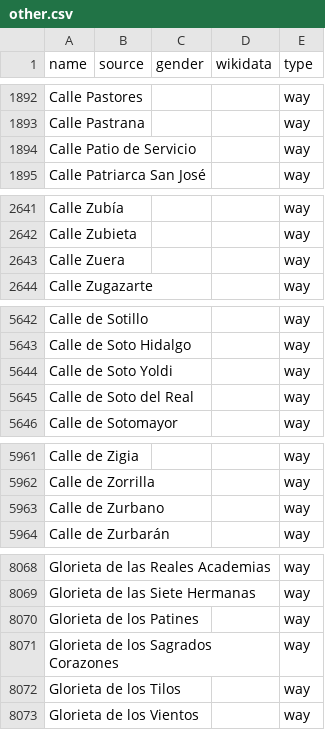
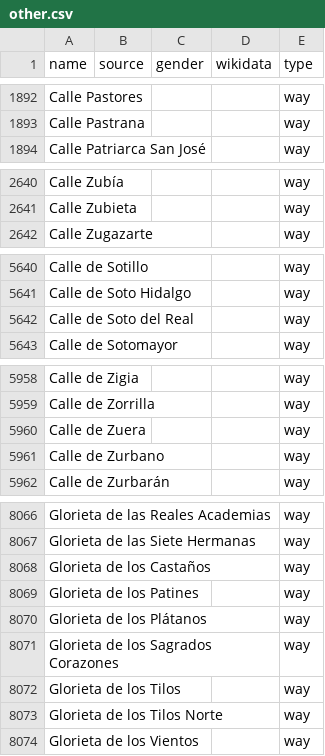
Before and after one commit to EqualStreetNames/equalstreetnames-madrid, a CSV file: data/other.csv, drawn as a sheet; only a part is shown, gaps mark what is left out; removed rows and columns are numbered as before the commit, all else as after; the diff covers the shown part only; the diff names each change by its address in the sheet, - before the commit and + after, or states it on an @@ line.

```diff
--- a/data/other.csv
+++ b/data/other.csv
-row 1894: Calle Patio de Servicio |  |  |  | way
-row 2643: Calle Zuera |  |  |  | way
-row 5644: Calle de Soto Yoldi |  |  |  | way
+row 5960: Calle de Zuera |  |  |  | way
+row 8068: Glorieta de los Castaños |  |  |  | way
+row 8070: Glorieta de los Plátanos |  |  |  | way
+row 8073: Glorieta de los Tilos Norte |  |  |  | way
```
Also changed, not shown: 2 added rows, 2 removed rows and 5 edited cells elsewhere in this file, 3 other files.
